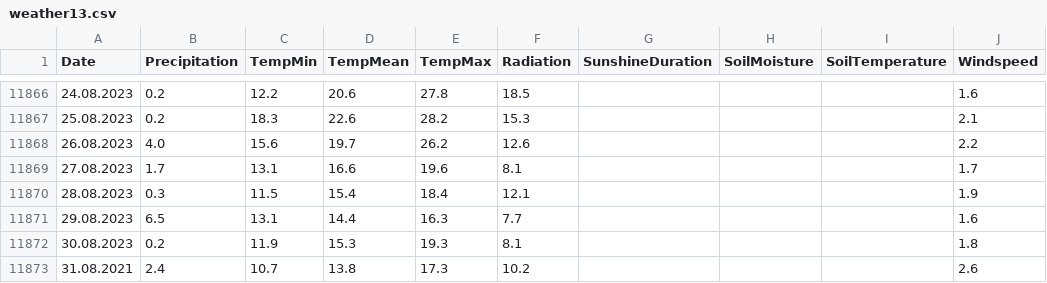
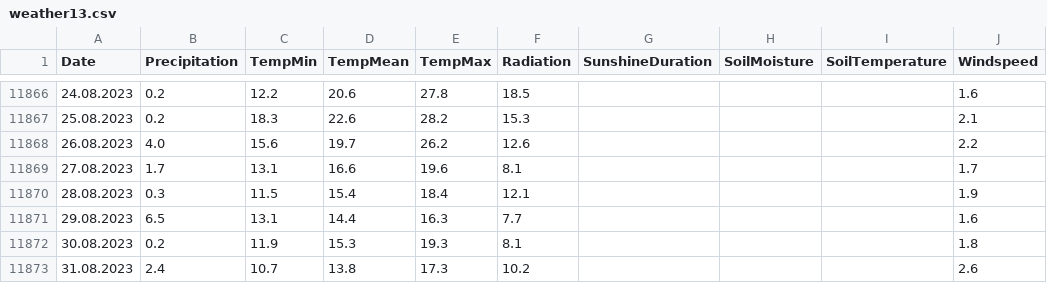
Before and after one commit to zalf-rpm/irrigation_multiexp, a CSV file: data/weather13.csv, drawn as a sheet; only a part is shown, gaps mark what is left out; the diff names each change by its address in the sheet, - before the commit and + after, or states it on an @@ line.

Commit message:
Fix year mistake in weather data for Müncheberg

```diff
--- a/data/weather13.csv
+++ b/data/weather13.csv
-A11873 (Date): 31.08.2021
+A11873 (Date): 31.08.2023
```
